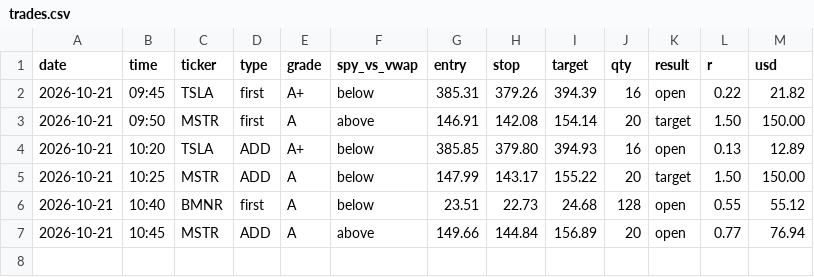
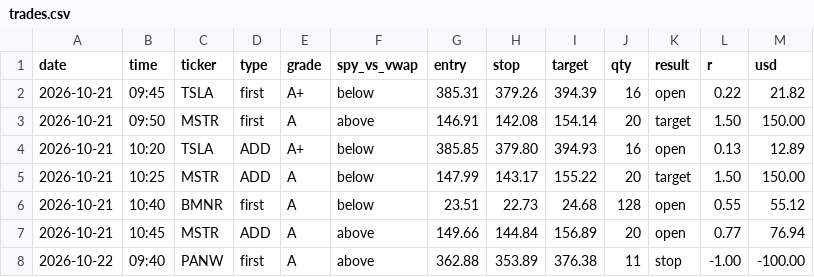
Before and after one commit to sushanth26/bell-alerts, a CSV file: data/trades.csv, drawn as a sheet; the diff names each change by its address in the sheet, - before the commit and + after, or states it on an @@ line.

```diff
--- a/data/trades.csv
+++ b/data/trades.csv
+row 8: 2026-10-22 | 09:40 | PANW | first | A | above | 362.88 | 353.89 | 376.38 | 11 | stop | -1.00 | -100.00
```
